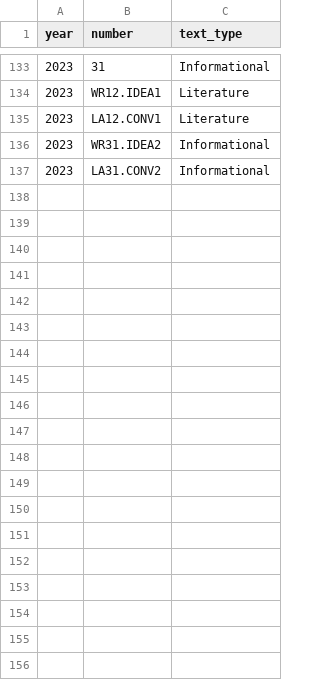
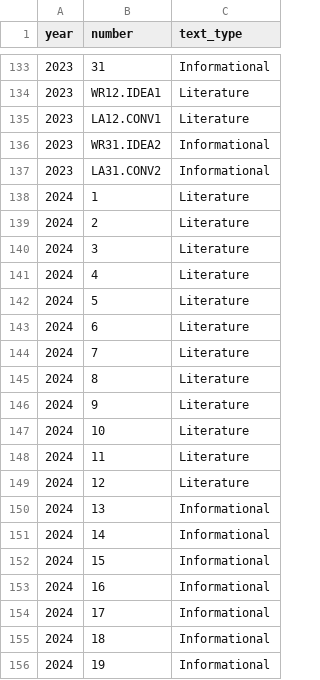
Before and after one commit to TheresaSzczepanski/DACSSIS2024, a CSV file: data/EG8_item_xwalk.csv, drawn as a sheet; only a part is shown, gaps mark what is left out; the diff covers the shown part only; the diff names each change by its address in the sheet, - before the commit and + after, or states it on an @@ line.

```diff
--- a/data/EG8_item_xwalk.csv
+++ b/data/EG8_item_xwalk.csv
+row 138: 2024 | 1 | Literature
+row 139: 2024 | 2 | Literature
+row 140: 2024 | 3 | Literature
+row 141: 2024 | 4 | Literature
+row 142: 2024 | 5 | Literature
+row 143: 2024 | 6 | Literature
+row 144: 2024 | 7 | Literature
+row 145: 2024 | 8 | Literature
+row 146: 2024 | 9 | Literature
+row 147: 2024 | 10 | Literature
+row 148: 2024 | 11 | Literature
+row 149: 2024 | 12 | Literature
+row 150: 2024 | 13 | Informational
+row 151: 2024 | 14 | Informational
+row 152: 2024 | 15 | Informational
+row 153: 2024 | 16 | Informational
+row 154: 2024 | 17 | Informational
+row 155: 2024 | 18 | Informational
+row 156: 2024 | 19 | Informational
```
Also changed, not shown: 16 added rows elsewhere in this file, data/EG10_item_xwalk.csv, data/EG5_item_xwalk.csv, 2 other files.
